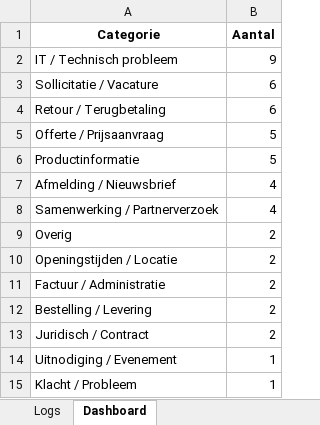
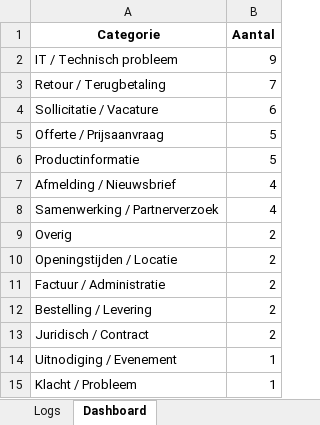
Before and after one commit to MailMind-app/streamlit-dashboard, an Excel workbook: logs/mail_log_2025-06-22.xlsx, sheet Dashboard, drawn as a sheet; values as stored, in another font and other column widths than the file's, no borders; charts and pictures not drawn; removed rows and columns are numbered as before the commit, all else as after; the diff names each change by its address in the sheet, - before the commit and + after, or states it on an @@ line.

```diff
--- a/logs/mail_log_2025-06-22.xlsx (sheet Dashboard)
+++ b/logs/mail_log_2025-06-22.xlsx (sheet Dashboard)
+row 3: Retour / Terugbetaling | 7
-row 4: Retour / Terugbetaling | 6
```
Also changed, not shown: sheet Logs.
